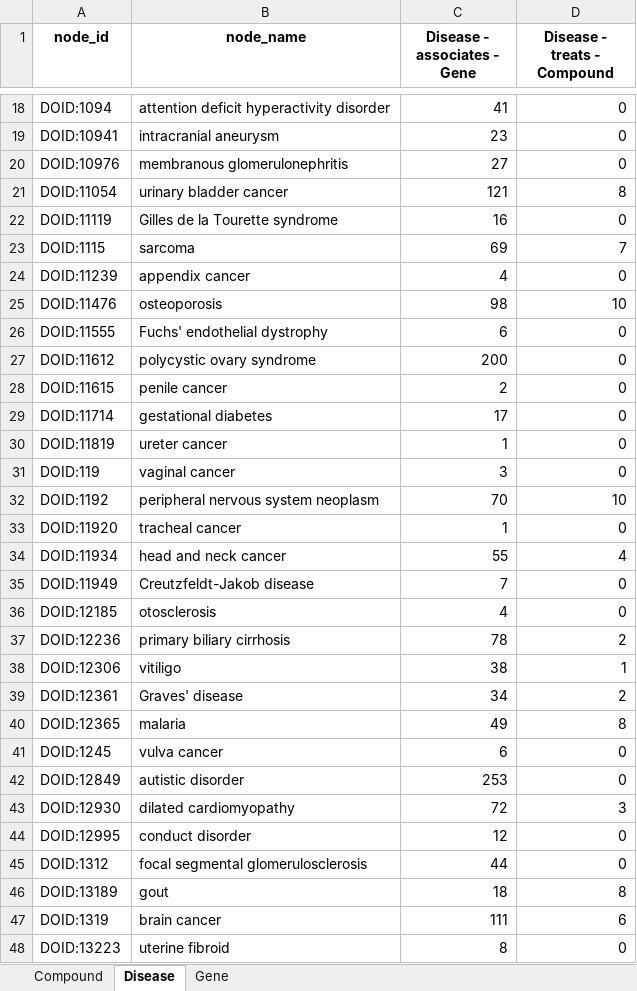
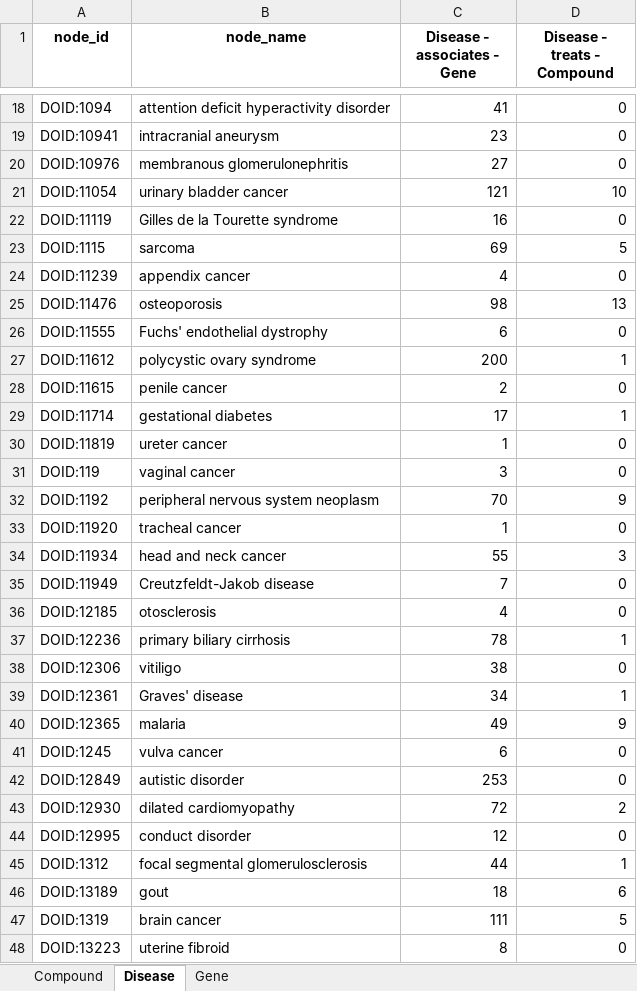
Before and after one commit to veleritas/integrate, an Excel workbook: data/summary/degrees.xlsx, sheet Disease, drawn as a sheet; only a part is shown, gaps mark what is left out; values as stored, in another font and other column widths than the file's, no borders; the diff covers the shown part only; the diff names each change by its address in the sheet, - before the commit and + after, or states it on an @@ line.

```diff
--- a/data/summary/degrees.xlsx (sheet Disease)
+++ b/data/summary/degrees.xlsx (sheet Disease)
-D21 (Disease - treats - Compound): 8
+D21 (Disease - treats - Compound): 10
-D23 (Disease - treats - Compound): 7
+D23 (Disease - treats - Compound): 5
-D25 (Disease - treats - Compound): 10
+D25 (Disease - treats - Compound): 13
-D27 (Disease - treats - Compound): 0
+D27 (Disease - treats - Compound): 1
-D29 (Disease - treats - Compound): 0
+D29 (Disease - treats - Compound): 1
-D32 (Disease - treats - Compound): 10
+D32 (Disease - treats - Compound): 9
-D34 (Disease - treats - Compound): 4
+D34 (Disease - treats - Compound): 3
-D37 (Disease - treats - Compound): 2
+D37 (Disease - treats - Compound): 1
-D38 (Disease - treats - Compound): 1
+D38 (Disease - treats - Compound): 0
-D39 (Disease - treats - Compound): 2
+D39 (Disease - treats - Compound): 1
-D40 (Disease - treats - Compound): 8
+D40 (Disease - treats - Compound): 9
-D43 (Disease - treats - Compound): 3
+D43 (Disease - treats - Compound): 2
-D45 (Disease - treats - Compound): 0
+D45 (Disease - treats - Compound): 1
-D46 (Disease - treats - Compound): 8
+D46 (Disease - treats - Compound): 6
-D47 (Disease - treats - Compound): 6
+D47 (Disease - treats - Compound): 5
```
Also changed, not shown: 42 edited cells elsewhere in this sheet, sheet Compound, 6 other files.
